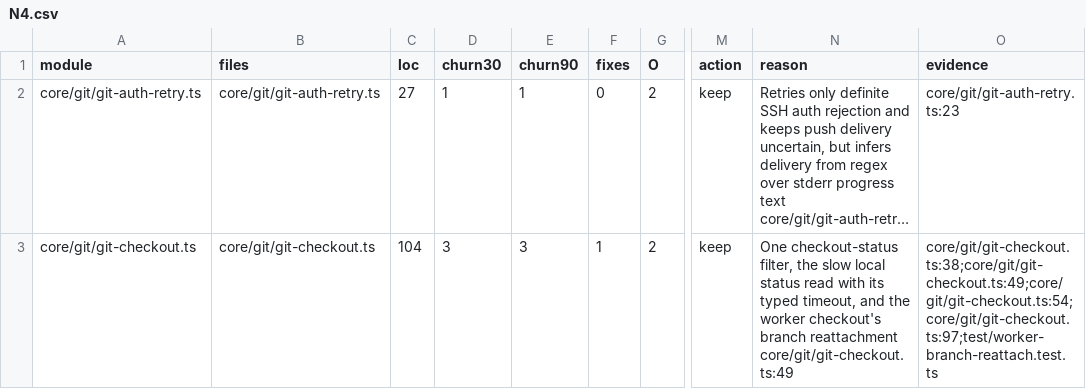
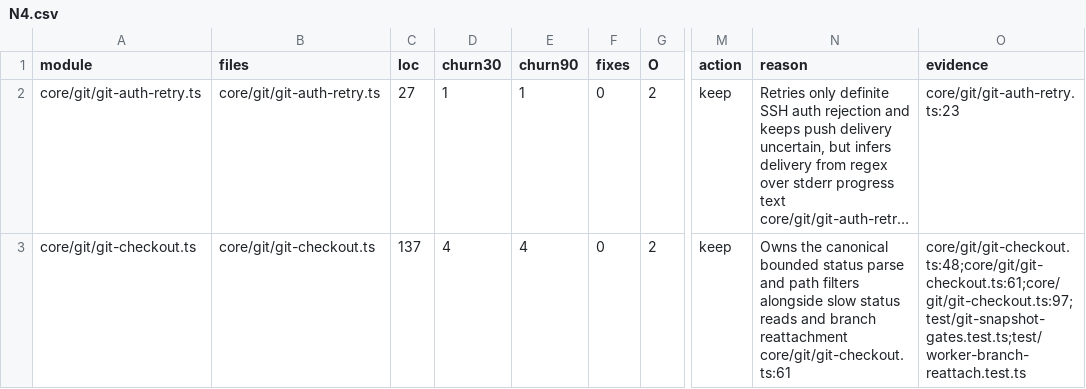
Before and after one commit to inflatable-cookie/nucleus, a CSV file: docs/knowledge/quality/code/N4.csv, drawn as a sheet; only a part is shown, gaps mark what is left out; long unchanged cells end in …; the diff covers the shown part only; the diff names each change by its address in the sheet, - before the commit and + after, or states it on an @@ line.

```diff
--- a/docs/knowledge/quality/code/N4.csv
+++ b/docs/knowledge/quality/code/N4.csv
-C3 (loc): 104
+C3 (loc): 137
-D3 (churn30): 3
+D3 (churn30): 4
-E3 (churn90): 3
+E3 (churn90): 4
-F3 (fixes): 1
+F3 (fixes): 0
-N3 (reason): One checkout-status filter, the slow local status read with its typed timeout, and the worker checkout's branch reattachment core/git/git-checkout.ts:49
+N3 (reason): Owns the canonical bounded status parse and path filters alongside slow status reads and branch reattachment core/git/git-checkout.ts:61
-O3 (evidence): core/git/git-checkout.ts:38;core/git/git-checkout.ts:49;core/git/git-checkout.ts:54;core/git/git-checkout.ts:97;test/worker-branch-reattach.test.ts
+O3 (evidence): core/git/git-checkout.ts:48;core/git/git-checkout.ts:61;core/git/git-checkout.ts:97;test/git-snapshot-gates.test.ts;test/worker-branch-reattach.test.ts
```
Also changed, not shown: 1 added row and 15 edited cells elsewhere in this file, docs/knowledge/quality/code/N2.csv, docs/knowledge/quality/code/N3.csv, 4 other files.
